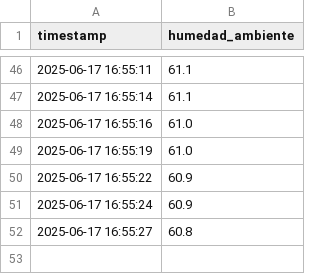
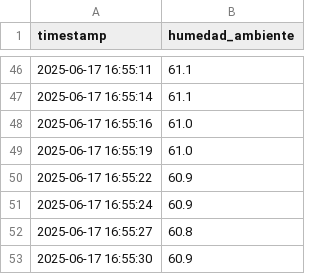
Before and after one commit to lordmatrox/proyecto, a CSV file: datos/humedad_ambiente_2025-06-17_16.csv, drawn as a sheet; only a part is shown, gaps mark what is left out.

Commit message:
📦 Datos actualizados automáticamente

```diff
--- a/datos/humedad_ambiente_2025-06-17_16.csv
+++ b/datos/humedad_ambiente_2025-06-17_16.csv
@@ -52 +52,2 @@ timestamp,humedad_ambiente
 2025-06-17 16:55:27,60.8
+2025-06-17 16:55:30,60.9
```
Also changed, not shown: datos/humedad_suelo_2025-06-17_16.csv, datos/temperatura_2025-06-17_16.csv.
